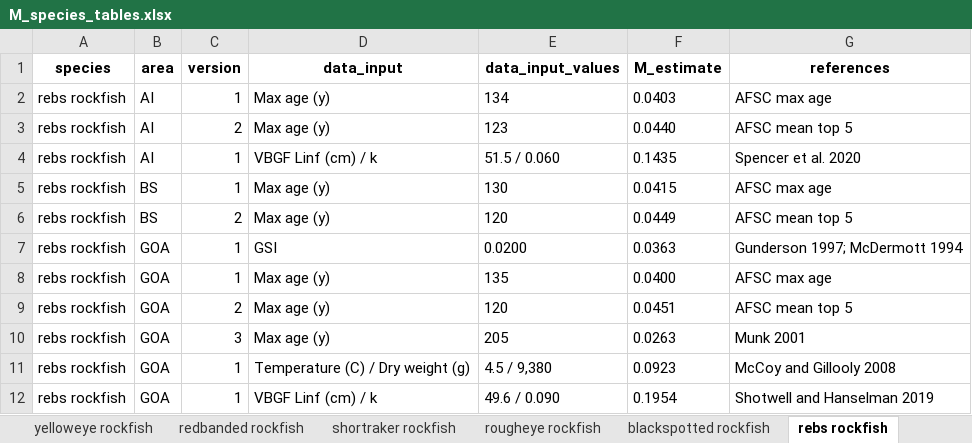
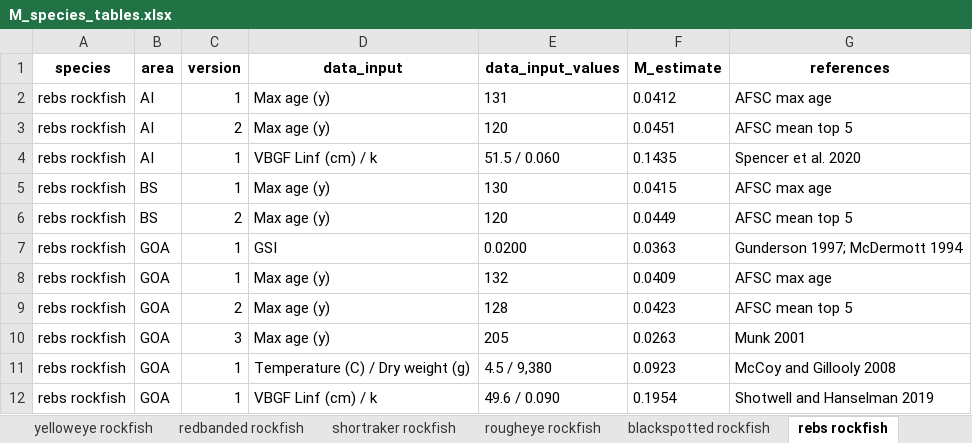
Before and after one commit to JaneSullivan-NOAA/rockfishM, an Excel workbook: results/2021/M_species_tables.xlsx, sheet rebs rockfish, drawn as a sheet; values as stored, in another font and other column widths than the file's, no borders; the diff names each change by its address in the sheet, - before the commit and + after, or states it on an @@ line.

```diff
--- a/results/2021/M_species_tables.xlsx (sheet rebs rockfish)
+++ b/results/2021/M_species_tables.xlsx (sheet rebs rockfish)
-E2 (data_input_values): 134
+E2 (data_input_values): 131
-F2 (M_estimate): 0.0403
+F2 (M_estimate): 0.0412
-E3 (data_input_values): 123
+E3 (data_input_values): 120
-F3 (M_estimate): 0.0440
+F3 (M_estimate): 0.0451
-E8 (data_input_values): 135
+E8 (data_input_values): 132
-F8 (M_estimate): 0.0400
+F8 (M_estimate): 0.0409
-E9 (data_input_values): 120
+E9 (data_input_values): 128
-F9 (M_estimate): 0.0451
+F9 (M_estimate): 0.0423
```
Also changed, not shown: sheet harlequin rockfish, sheet rougheye rockfish, results/2021/M_species_tables_full.xlsx, 7 other files.
